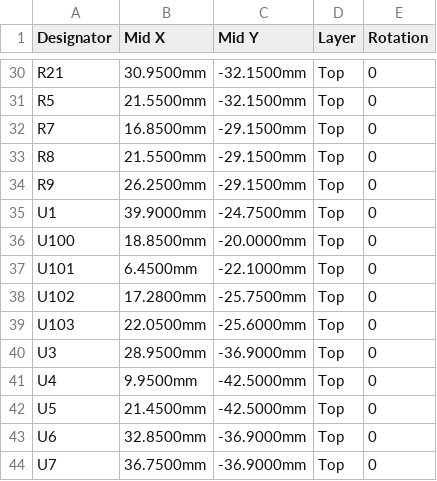
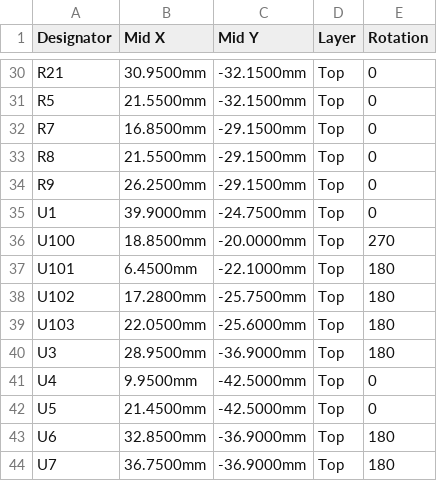
Before and after one commit to Meo98/picostack, a CSV file: hardware/fertigung/motor/jlc-cpl.csv, drawn as a sheet; only a part is shown, gaps mark what is left out.

```diff
--- a/hardware/fertigung/motor/jlc-cpl.csv
+++ b/hardware/fertigung/motor/jlc-cpl.csv
@@ -35,10 +35,10 @@ R9,26.2500mm,-29.1500mm,Top,0
 U1,39.9000mm,-24.7500mm,Top,0
-U100,18.8500mm,-20.0000mm,Top,0
-U101,6.4500mm,-22.1000mm,Top,0
-U102,17.2800mm,-25.7500mm,Top,0
-U103,22.0500mm,-25.6000mm,Top,0
-U3,28.9500mm,-36.9000mm,Top,0
+U100,18.8500mm,-20.0000mm,Top,270
+U101,6.4500mm,-22.1000mm,Top,180
+U102,17.2800mm,-25.7500mm,Top,180
+U103,22.0500mm,-25.6000mm,Top,180
+U3,28.9500mm,-36.9000mm,Top,180
 U4,9.9500mm,-42.5000mm,Top,0
 U5,21.4500mm,-42.5000mm,Top,0
-U6,32.8500mm,-36.9000mm,Top,0
-U7,36.7500mm,-36.9000mm,Top,0
+U6,32.8500mm,-36.9000mm,Top,180
+U7,36.7500mm,-36.9000mm,Top,180
```
Also changed, not shown: hardware/fertigung/dimmer1/jlc-cpl.csv, hardware/fertigung/dimmer3/jlc-cpl.csv, 2 other files.
